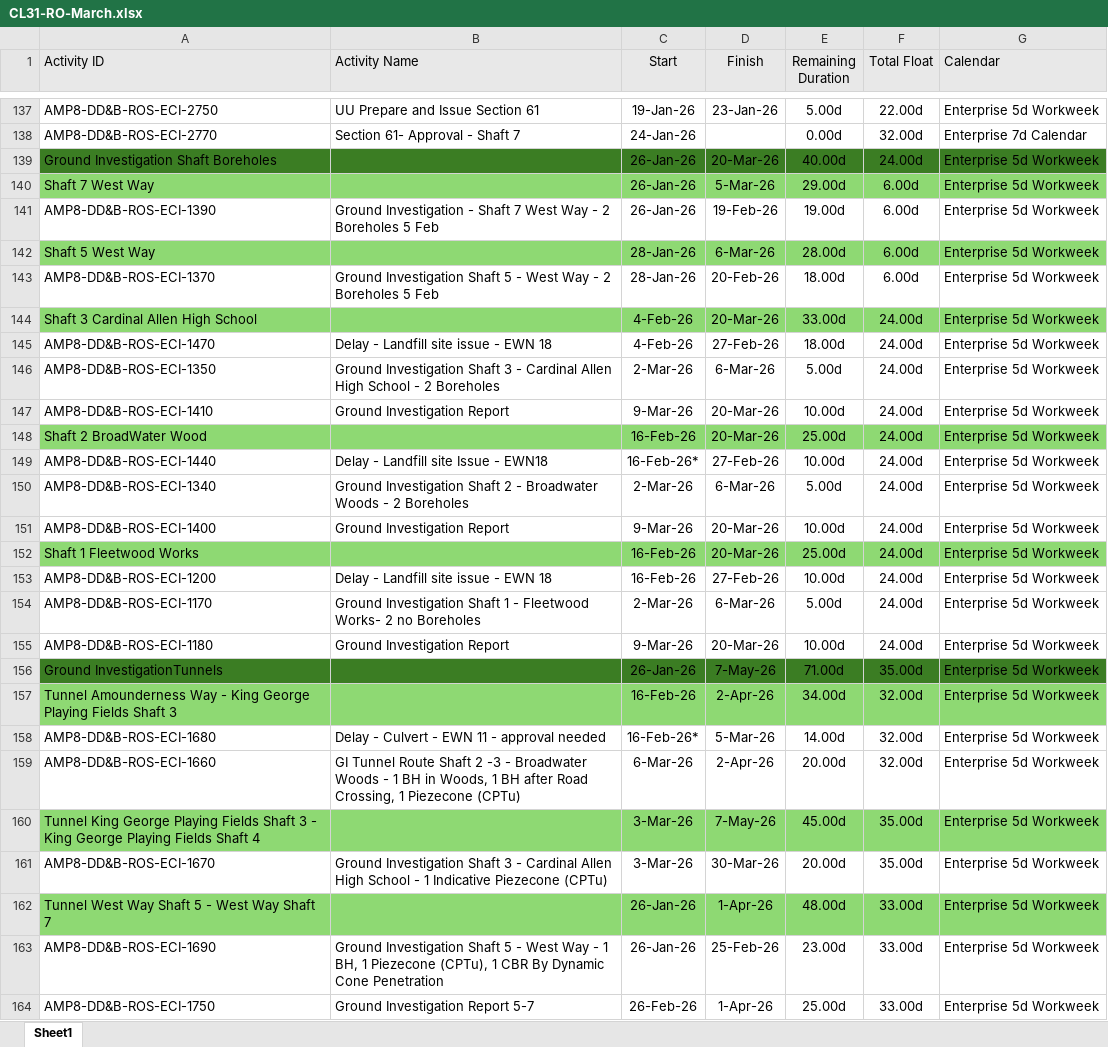
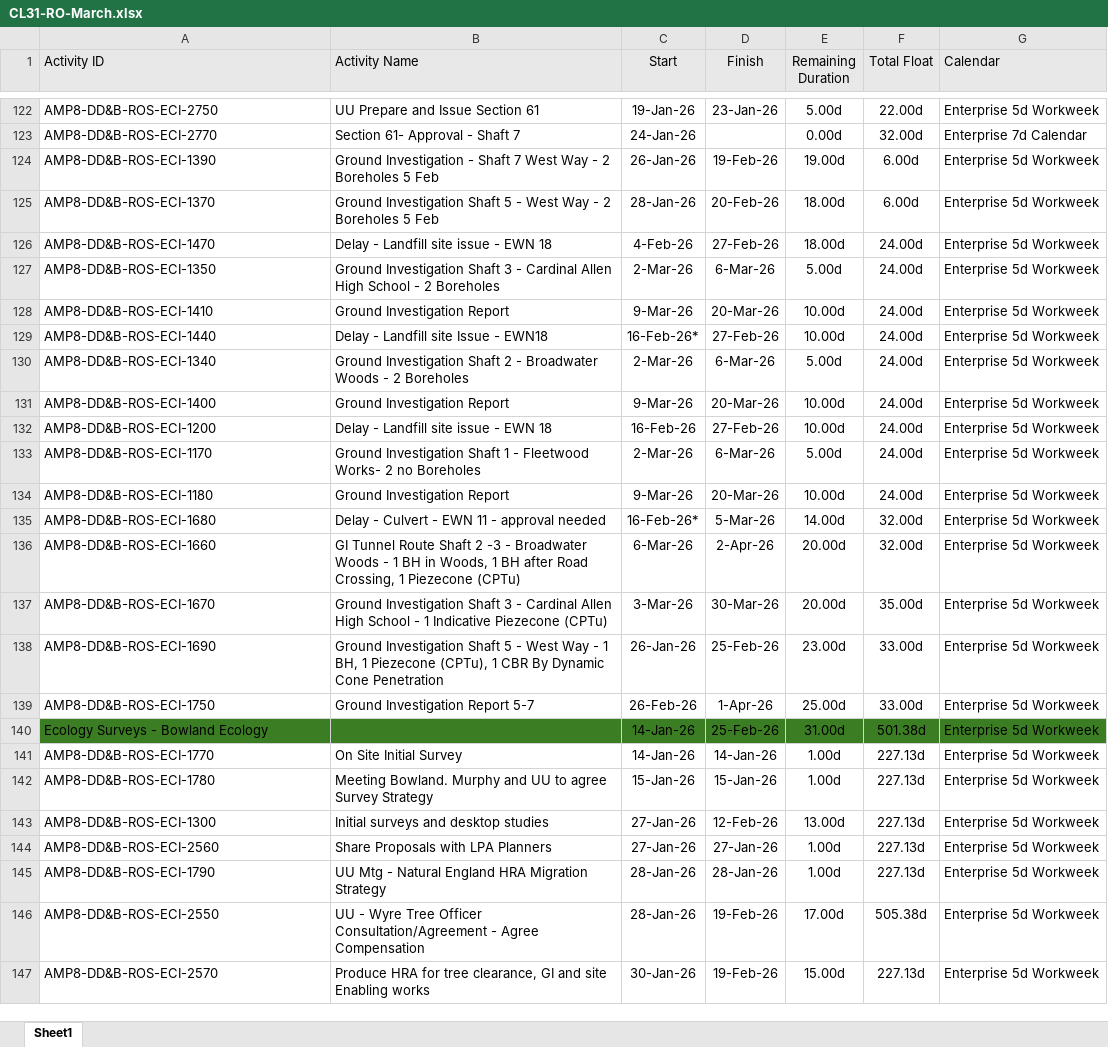
Before and after one commit to eamoakoe/Deliverable_Tracker, an Excel workbook: data/Rossall/CL31-RO-March.xlsx, sheet Sheet1, drawn as a sheet; only a part is shown, gaps mark what is left out; the shorter side is filled out with more unchanged rows; values as stored, in another font and other column widths than the file's, no borders; the diff covers the shown part only; the diff names each change by its address in the sheet, - before the commit and + after, or states it on an @@ line.

```diff
--- a/data/Rossall/CL31-RO-March.xlsx (sheet Sheet1)
+++ b/data/Rossall/CL31-RO-March.xlsx (sheet Sheet1)
-row 139: Ground Investigation Shaft Boreholes |  | 26-Jan-26 | 20-Mar-26 | 40.00d | 24.00d | Enterprise 5d Workweek
-row 140: Shaft 7 West Way |  | 26-Jan-26 | 5-Mar-26 | 29.00d | 6.00d | Enterprise 5d Workweek
-row 142: Shaft 5 West Way |  | 28-Jan-26 | 6-Mar-26 | 28.00d | 6.00d | Enterprise 5d Workweek
-row 144: Shaft 3 Cardinal Allen High School |  | 4-Feb-26 | 20-Mar-26 | 33.00d | 24.00d | Enterprise 5d Workweek
-row 148: Shaft 2 BroadWater Wood |  | 16-Feb-26 | 20-Mar-26 | 25.00d | 24.00d | Enterprise 5d Workweek
-row 152: Shaft 1 Fleetwood Works |  | 16-Feb-26 | 20-Mar-26 | 25.00d | 24.00d | Enterprise 5d Workweek
-row 156: Ground InvestigationTunnels |  | 26-Jan-26 | 7-May-26 | 71.00d | 35.00d | Enterprise 5d Workweek
-row 157: Tunnel Amounderness Way - King George Playing Fields Shaft 3 |  | 16-Feb-26 | 2-Apr-26 | 34.00d | 32.00d | Enterprise 5d Workweek
-row 160: Tunnel King George Playing Fields Shaft 3 - King George Playing Fields Shaft 4 |  | 3-Mar-26 | 7-May-26 | 45.00d | 35.00d | Enterprise 5d Workweek
-row 162: Tunnel West Way Shaft 5 - West Way Shaft 7 |  | 26-Jan-26 | 1-Apr-26 | 48.00d | 33.00d | Enterprise 5d Workweek
```
Also changed, not shown: 15 removed rows elsewhere in this sheet, 1 other file.
